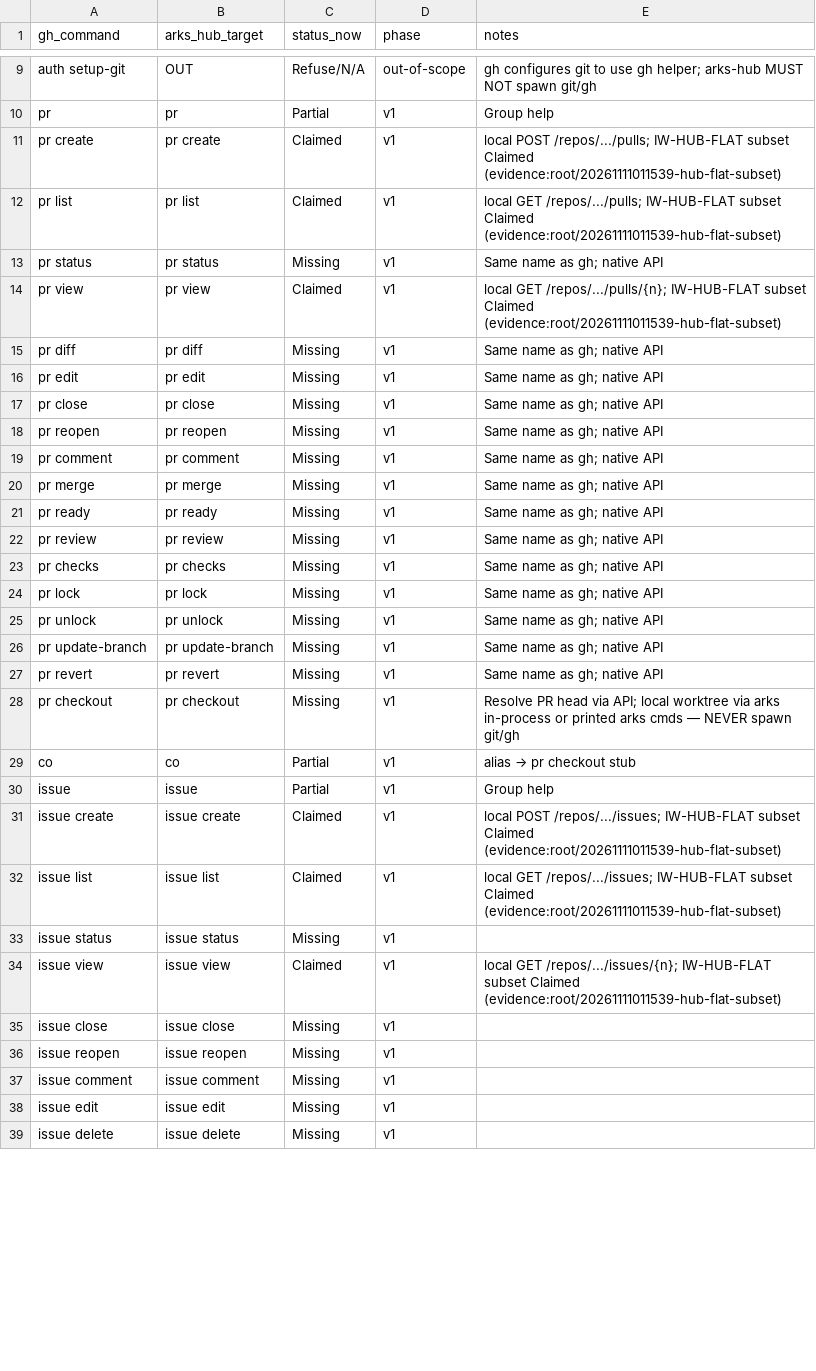
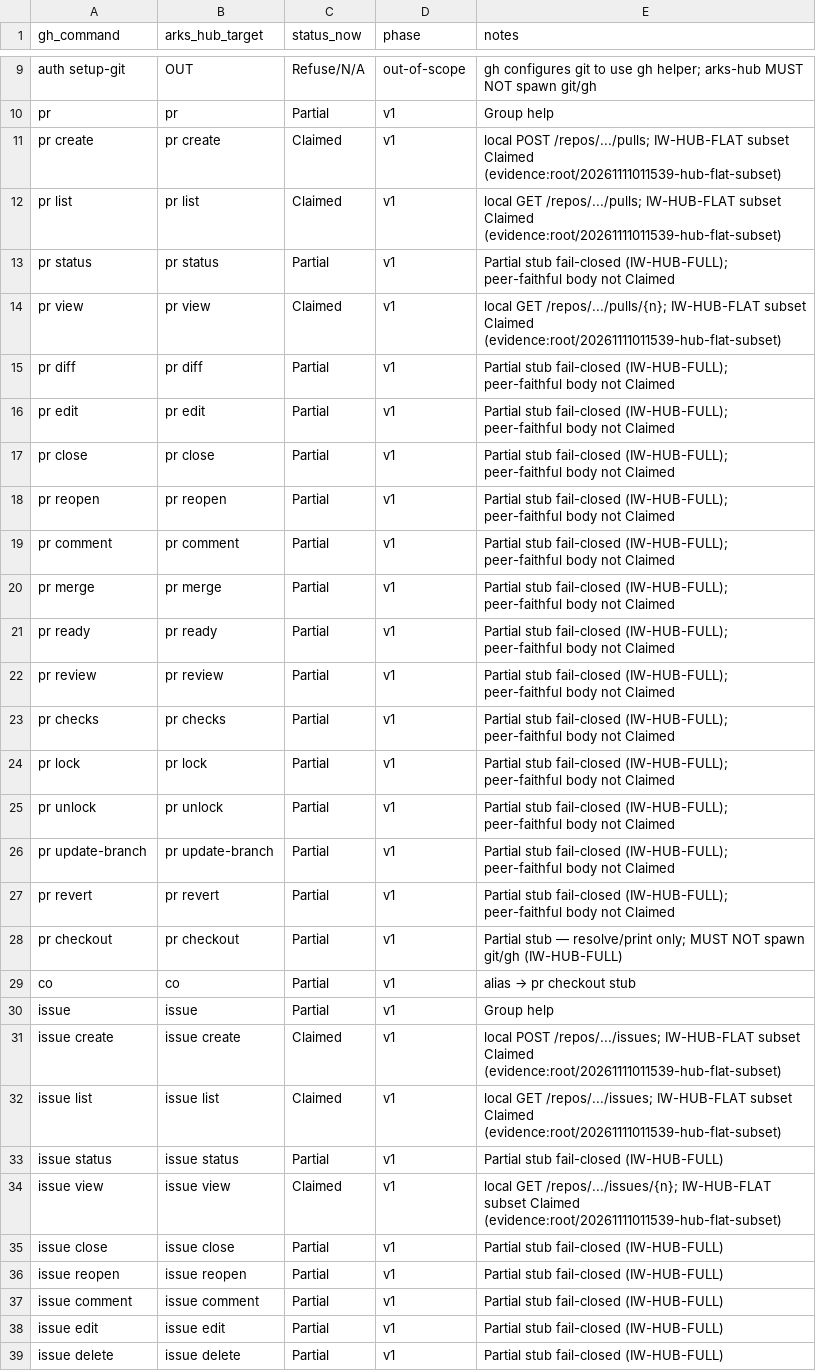
Before and after one commit to modootoday/arks, a CSV file: verify/matrices/hub-gh-arks-e2e-matrix.csv, drawn as a sheet; only a part is shown, gaps mark what is left out; the diff covers the shown part only.

Commit message:
Claim IW-HUB-FULL + IW-PERSONALITY-FULL; terminal B5+ Refuse; docs honesty.
Hub v1 Missing=0 with expand Claimed via Docker dod-hub-matrix; personality expand via dod-cli-matrix. Cite research:root/20261111105924 and sot:root/arks-remaining-incompletes-wave. Prefer Partial for non-expand stubs; no invent PASS; no origin push.

```diff
--- a/verify/matrices/hub-gh-arks-e2e-matrix.csv
+++ b/verify/matrices/hub-gh-arks-e2e-matrix.csv
@@ -12,18 +12,18 @@ pr create,pr create,Claimed,v1,local POST /repos/.../pulls; IW-HUB-FLAT subset C
 pr list,pr list,Claimed,v1,local GET /repos/.../pulls; IW-HUB-FLAT subset Claimed (evidence:root/20261111011539-hub-flat-subset)
-pr status,pr status,Missing,v1,Same name as gh; native API
+pr status,pr status,Partial,v1,Partial stub fail-closed (IW-HUB-FULL); peer-faithful body not Claimed
 pr view,pr view,Claimed,v1,local GET /repos/.../pulls/{n}; IW-HUB-FLAT subset Claimed (evidence:root/20261111011539-hub-flat-subset)
-pr diff,pr diff,Missing,v1,Same name as gh; native API
-pr edit,pr edit,Missing,v1,Same name as gh; native API
-pr close,pr close,Missing,v1,Same name as gh; native API
-pr reopen,pr reopen,Missing,v1,Same name as gh; native API
-pr comment,pr comment,Missing,v1,Same name as gh; native API
-pr merge,pr merge,Missing,v1,Same name as gh; native API
-pr ready,pr ready,Missing,v1,Same name as gh; native API
-pr review,pr review,Missing,v1,Same name as gh; native API
-pr checks,pr checks,Missing,v1,Same name as gh; native API
-pr lock,pr lock,Missing,v1,Same name as gh; native API
-pr unlock,pr unlock,Missing,v1,Same name as gh; native API
-pr update-branch,pr update-branch,Missing,v1,Same name as gh; native API
-pr revert,pr revert,Missing,v1,Same name as gh; native API
-pr checkout,pr checkout,Missing,v1,Resolve PR head via API; local worktree via arks in-process or printed arks cmds — NEVER spawn git/gh
+pr diff,pr diff,Partial,v1,Partial stub fail-closed (IW-HUB-FULL); peer-faithful body not Claimed
+pr edit,pr edit,Partial,v1,Partial stub fail-closed (IW-HUB-FULL); peer-faithful body not Claimed
+pr close,pr close,Partial,v1,Partial stub fail-closed (IW-HUB-FULL); peer-faithful body not Claimed
+pr reopen,pr reopen,Partial,v1,Partial stub fail-closed (IW-HUB-FULL); peer-faithful body not Claimed
+pr comment,pr comment,Partial,v1,Partial stub fail-closed (IW-HUB-FULL); peer-faithful body not Claimed
+pr merge,pr merge,Partial,v1,Partial stub fail-closed (IW-HUB-FULL); peer-faithful body not Claimed
+pr ready,pr ready,Partial,v1,Partial stub fail-closed (IW-HUB-FULL); peer-faithful body not Claimed
+pr review,pr review,Partial,v1,Partial stub fail-closed (IW-HUB-FULL); peer-faithful body not Claimed
+pr checks,pr checks,Partial,v1,Partial stub fail-closed (IW-HUB-FULL); peer-faithful body not Claimed
+pr lock,pr lock,Partial,v1,Partial stub fail-closed (IW-HUB-FULL); peer-faithful body not Claimed
+pr unlock,pr unlock,Partial,v1,Partial stub fail-closed (IW-HUB-FULL); peer-faithful body not Claimed
+pr update-branch,pr update-branch,Partial,v1,Partial stub fail-closed (IW-HUB-FULL); peer-faithful body not Claimed
+pr revert,pr revert,Partial,v1,Partial stub fail-closed (IW-HUB-FULL); peer-faithful body not Claimed
+pr checkout,pr checkout,Partial,v1,Partial stub — resolve/print only; MUST NOT spawn git/gh (IW-HUB-FULL)
 co,co,Partial,v1,alias → pr checkout stub
@@ -32,8 +32,8 @@ issue create,issue create,Claimed,v1,local POST /repos/.../issues; IW-HUB-FLAT s
 issue list,issue list,Claimed,v1,local GET /repos/.../issues; IW-HUB-FLAT subset Claimed (evidence:root/20261111011539-hub-flat-subset)
-issue status,issue status,Missing,v1,
+issue status,issue status,Partial,v1,Partial stub fail-closed (IW-HUB-FULL)
 issue view,issue view,Claimed,v1,local GET /repos/.../issues/{n}; IW-HUB-FLAT subset Claimed (evidence:root/20261111011539-hub-flat-subset)
-issue close,issue close,Missing,v1,
-issue reopen,issue reopen,Missing,v1,
-issue comment,issue comment,Missing,v1,
-issue edit,issue edit,Missing,v1,
-issue delete,issue delete,Missing,v1,
+issue close,issue close,Partial,v1,Partial stub fail-closed (IW-HUB-FULL)
+issue reopen,issue reopen,Partial,v1,Partial stub fail-closed (IW-HUB-FULL)
+issue comment,issue comment,Partial,v1,Partial stub fail-closed (IW-HUB-FULL)
+issue edit,issue edit,Partial,v1,Partial stub fail-closed (IW-HUB-FULL)
+issue delete,issue delete,Partial,v1,Partial stub fail-closed (IW-HUB-FULL)
```
Also changed, not shown: 124 edited cells elsewhere in this file, 52 other files.
